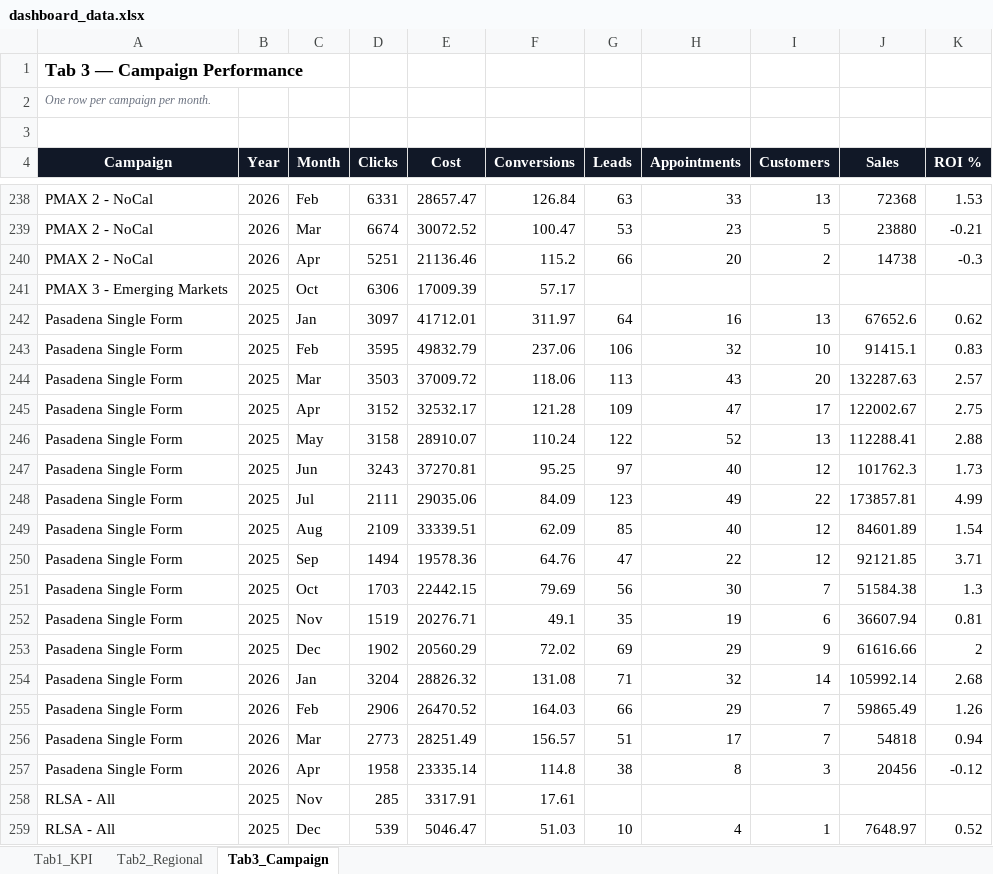
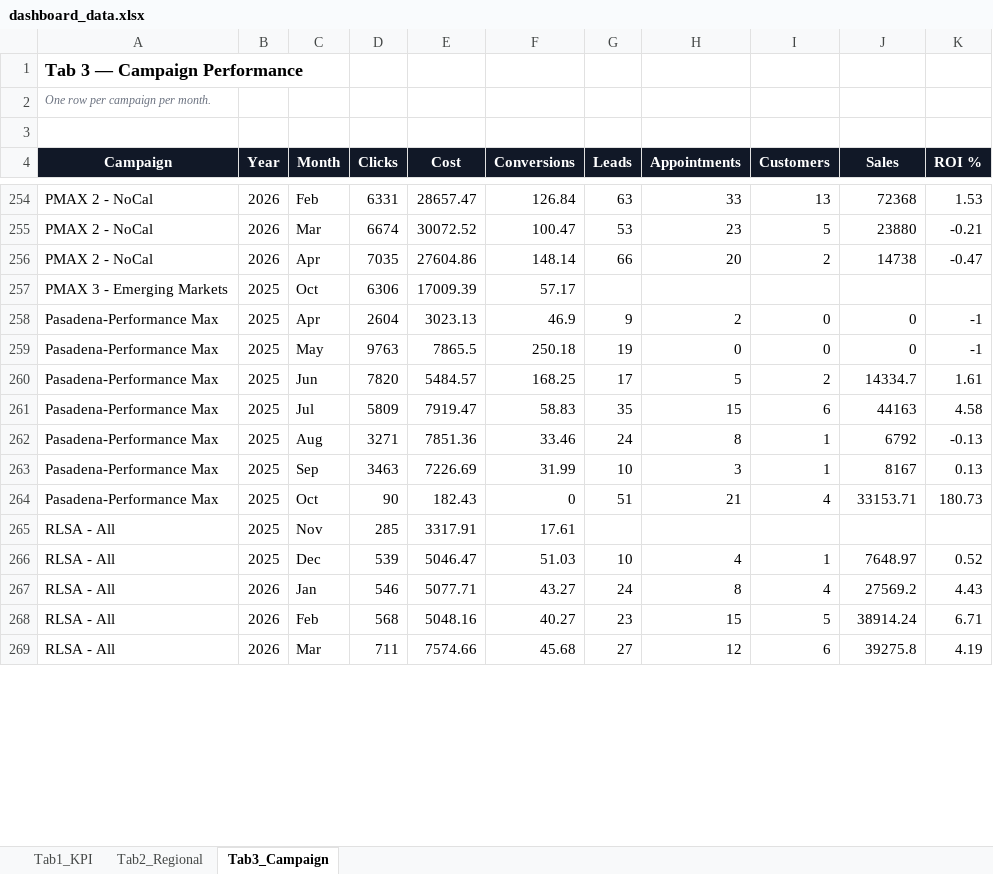
Before and after one commit to panpanlsw-ops/Google-Dashboard, an Excel workbook: dashboard_data.xlsx, sheet Tab3_Campaign, drawn as a sheet; only a part is shown, gaps mark what is left out; the shorter side is filled out with more unchanged rows; values as stored, in another font and other column widths than the file's, no borders; removed rows and columns are numbered as before the commit, all else as after; the diff covers the shown part only; the diff names each change by its address in the sheet, - before the commit and + after, or states it on an @@ line.

```diff
--- a/dashboard_data.xlsx (sheet Tab3_Campaign)
+++ b/dashboard_data.xlsx (sheet Tab3_Campaign)
-D256 (Clicks): 5251
+D256 (Clicks): 7035
-E256 (Cost): 21136.46
+E256 (Cost): 27604.86
-F256 (Conversions): 115.2
+F256 (Conversions): 148.14
-K256 (ROI %): -0.3
+K256 (ROI %): -0.47
-row 242: Pasadena Single Form | 2025 | Jan | 3097 | 41712.01 | 311.97 | 64 | 16 | 13 | 67652.6 | 0.62
-row 243: Pasadena Single Form | 2025 | Feb | 3595 | 49832.79 | 237.06 | 106 | 32 | 10 | 91415.1 | 0.83
-row 244: Pasadena Single Form | 2025 | Mar | 3503 | 37009.72 | 118.06 | 113 | 43 | 20 | 132287.63 | 2.57
-row 245: Pasadena Single Form | 2025 | Apr | 3152 | 32532.17 | 121.28 | 109 | 47 | 17 | 122002.67 | 2.75
-row 246: Pasadena Single Form | 2025 | May | 3158 | 28910.07 | 110.24 | 122 | 52 | 13 | 112288.41 | 2.88
-row 247: Pasadena Single Form | 2025 | Jun | 3243 | 37270.81 | 95.25 | 97 | 40 | 12 | 101762.3 | 1.73
-row 248: Pasadena Single Form | 2025 | Jul | 2111 | 29035.06 | 84.09 | 123 | 49 | 22 | 173857.81 | 4.99
-row 249: Pasadena Single Form | 2025 | Aug | 2109 | 33339.51 | 62.09 | 85 | 40 | 12 | 84601.89 | 1.54
-row 250: Pasadena Single Form | 2025 | Sep | 1494 | 19578.36 | 64.76 | 47 | 22 | 12 | 92121.85 | 3.71
-row 251: Pasadena Single Form | 2025 | Oct | 1703 | 22442.15 | 79.69 | 56 | 30 | 7 | 51584.38 | 1.3
-row 252: Pasadena Single Form | 2025 | Nov | 1519 | 20276.71 | 49.1 | 35 | 19 | 6 | 36607.94 | 0.81
-row 253: Pasadena Single Form | 2025 | Dec | 1902 | 20560.29 | 72.02 | 69 | 29 | 9 | 61616.66 | 2
-row 254: Pasadena Single Form | 2026 | Jan | 3204 | 28826.32 | 131.08 | 71 | 32 | 14 | 105992.14 | 2.68
-row 255: Pasadena Single Form | 2026 | Feb | 2906 | 26470.52 | 164.03 | 66 | 29 | 7 | 59865.49 | 1.26
-row 256: Pasadena Single Form | 2026 | Mar | 2773 | 28251.49 | 156.57 | 51 | 17 | 7 | 54818 | 0.94
-row 257: Pasadena Single Form | 2026 | Apr | 1958 | 23335.14 | 114.8 | 38 | 8 | 3 | 20456 | -0.12
+row 258: Pasadena-Performance Max | 2025 | Apr | 2604 | 3023.13 | 46.9 | 9 | 2 | 0 | 0 | -1
+row 259: Pasadena-Performance Max | 2025 | May | 9763 | 7865.5 | 250.18 | 19 | 0 | 0 | 0 | -1
+row 260: Pasadena-Performance Max | 2025 | Jun | 7820 | 5484.57 | 168.25 | 17 | 5 | 2 | 14334.7 | 1.61
+row 261: Pasadena-Performance Max | 2025 | Jul | 5809 | 7919.47 | 58.83 | 35 | 15 | 6 | 44163 | 4.58
+row 262: Pasadena-Performance Max | 2025 | Aug | 3271 | 7851.36 | 33.46 | 24 | 8 | 1 | 6792 | -0.13
+row 263: Pasadena-Performance Max | 2025 | Sep | 3463 | 7226.69 | 31.99 | 10 | 3 | 1 | 8167 | 0.13
+row 264: Pasadena-Performance Max | 2025 | Oct | 90 | 182.43 | 0 | 51 | 21 | 4 | 33153.71 | 180.73
```
Also changed, not shown: 91 added rows, 57 removed rows and 118 edited cells elsewhere in this sheet, sheet Tab1_KPI, sheet Tab2_Regional.
